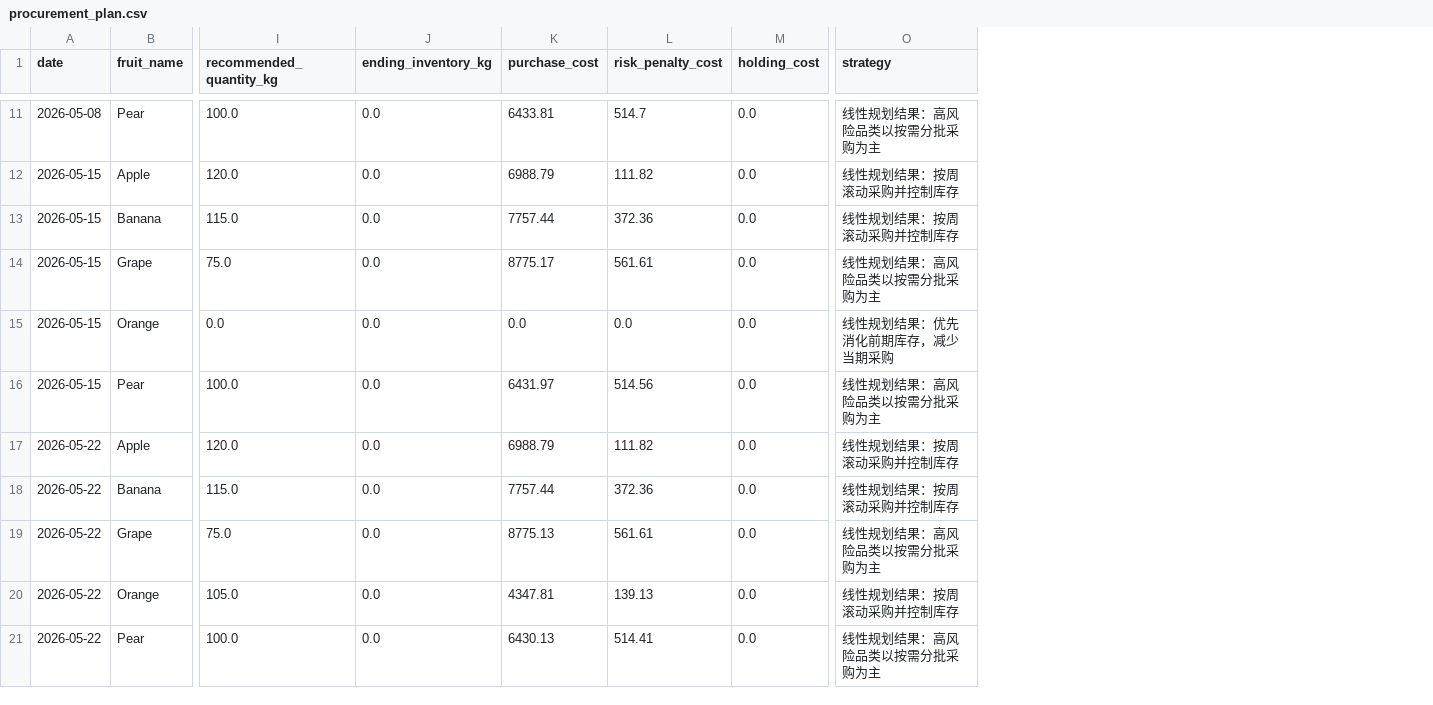
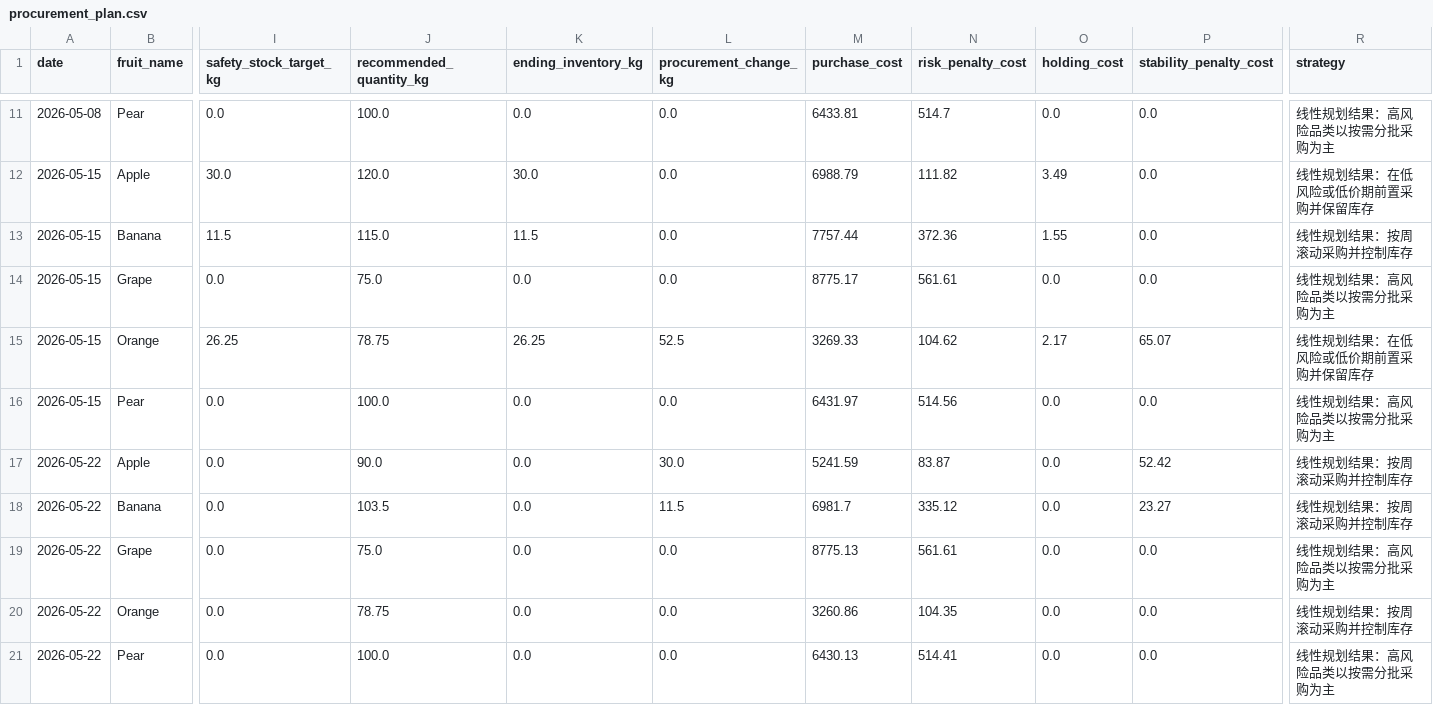
Before and after one commit to atlas-dev-io/fruit-price-analysis, a CSV file: outputs/tables/procurement_plan.csv, drawn as a sheet; only a part is shown, gaps mark what is left out; addresses are those after the commit; the diff covers the shown part only; the diff names each change by its address in the sheet, - before the commit and + after, or states it on an @@ line.

```diff
--- a/outputs/tables/procurement_plan.csv
+++ b/outputs/tables/procurement_plan.csv
+column I (safety_stock_target_kg), rows 11-21: 0.0 | 30.0 | 11.5 | 0.0 | 26.25 | 0.0 | 0.0 | 0.0 | 0.0 | 0.0 | 0.0
+column L (procurement_change_kg), rows 11-21: 0.0 | 0.0 | 0.0 | 0.0 | 52.5 | 0.0 | 30.0 | 11.5 | 0.0 | 0.0 | 0.0
+column P (stability_penalty_cost), rows 11-21: 0.0 | 0.0 | 0.0 | 0.0 | 65.07 | 0.0 | 52.42 | 23.27 | 0.0 | 0.0 | 0.0
-K12 (ending_inventory_kg): 0.0
+K12 (ending_inventory_kg): 30.0
-O12 (holding_cost): 0.0
+O12 (holding_cost): 3.49
-R12 (strategy): 线性规划结果：按周滚动采购并控制库存
+R12 (strategy): 线性规划结果：在低风险或低价期前置采购并保留库存
-K13 (ending_inventory_kg): 0.0
+K13 (ending_inventory_kg): 11.5
-O13 (holding_cost): 0.0
+O13 (holding_cost): 1.55
-J15 (recommended_quantity_kg): 0.0
+J15 (recommended_quantity_kg): 78.75
-K15 (ending_inventory_kg): 0.0
+K15 (ending_inventory_kg): 26.25
-M15 (purchase_cost): 0.0
+M15 (purchase_cost): 3269.33
-N15 (risk_penalty_cost): 0.0
+N15 (risk_penalty_cost): 104.62
-O15 (holding_cost): 0.0
+O15 (holding_cost): 2.17
-R15 (strategy): 线性规划结果：优先消化前期库存，减少当期采购
+R15 (strategy): 线性规划结果：在低风险或低价期前置采购并保留库存
-J17 (recommended_quantity_kg): 120.0
+J17 (recommended_quantity_kg): 90.0
-M17 (purchase_cost): 6988.79
+M17 (purchase_cost): 5241.59
-N17 (risk_penalty_cost): 111.82
+N17 (risk_penalty_cost): 83.87
-J18 (recommended_quantity_kg): 115.0
+J18 (recommended_quantity_kg): 103.5
-M18 (purchase_cost): 7757.44
+M18 (purchase_cost): 6981.7
-N18 (risk_penalty_cost): 372.36
+N18 (risk_penalty_cost): 335.12
-J20 (recommended_quantity_kg): 105.0
+J20 (recommended_quantity_kg): 78.75
-M20 (purchase_cost): 4347.81
+M20 (purchase_cost): 3260.86
-N20 (risk_penalty_cost): 139.13
+N20 (risk_penalty_cost): 104.35
```
Also changed, not shown: 27 edited cells elsewhere in this file, outputs/tables/optimization_results_table.csv, 5 other files.
